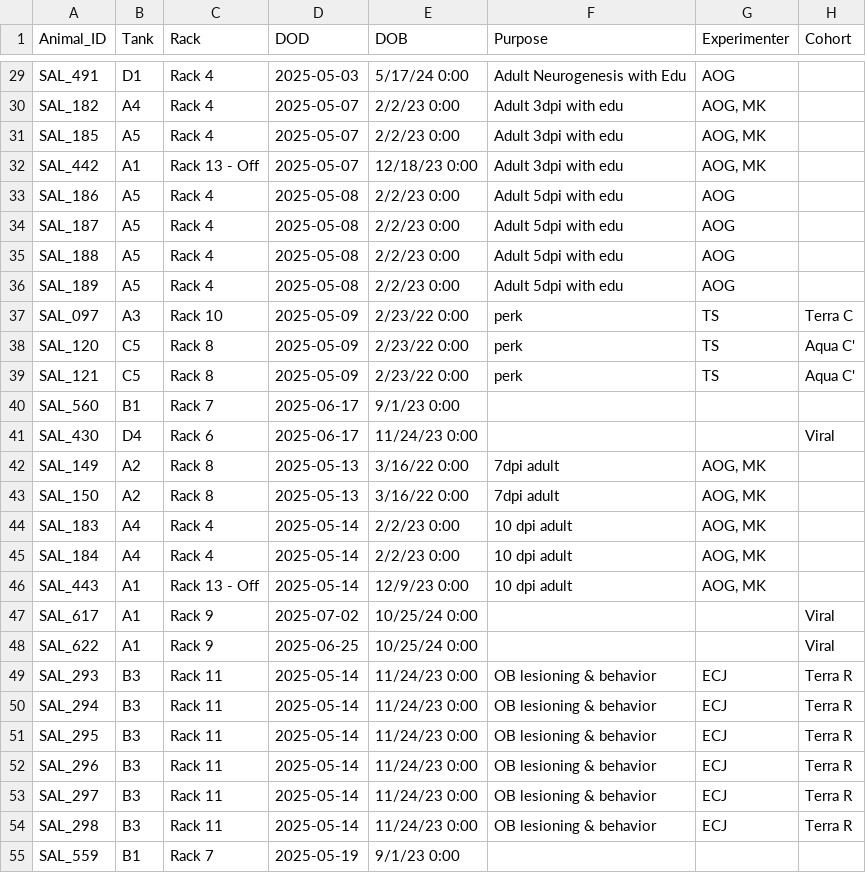
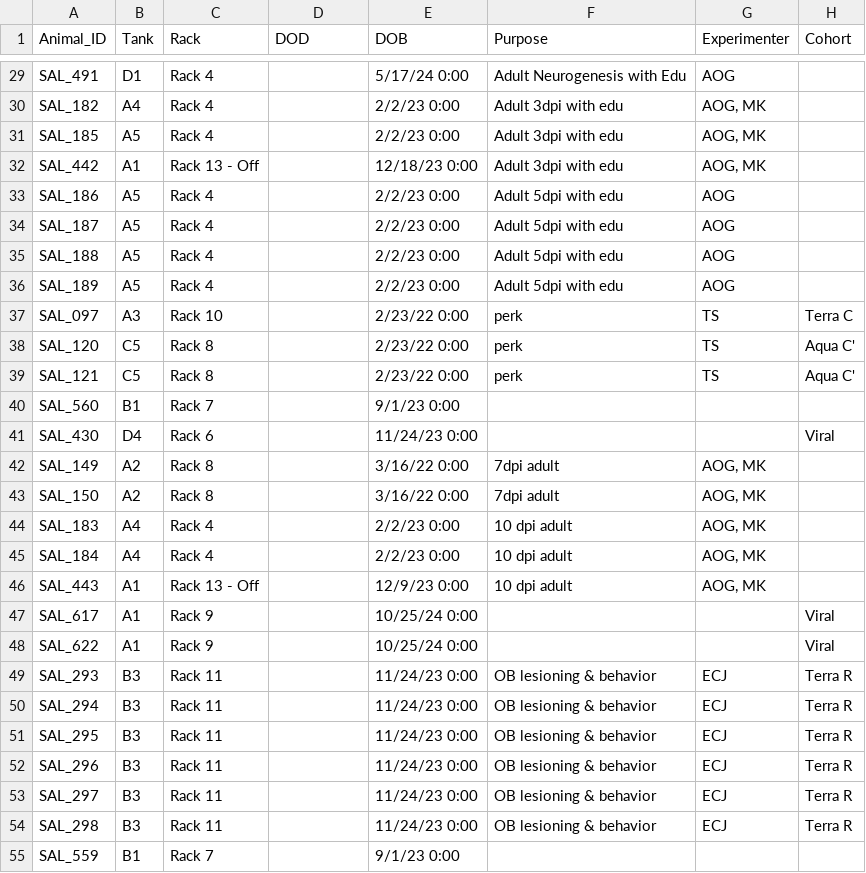
Before and after one commit to jamiewoych/pleuro-parser, a CSV file: euthanasia_log.csv, drawn as a sheet; only a part is shown, gaps mark what is left out; the diff covers the shown part only; the diff names each change by its address in the sheet, - before the commit and + after, or states it on an @@ line.

```diff
--- a/euthanasia_log.csv
+++ b/euthanasia_log.csv
-D29 (DOD): 2025-05-03
+D29 (DOD): (empty)
-D30:D32 (DOD): 2025-05-07
+D30:D32 (DOD): (empty)
-D33:D36 (DOD): 2025-05-08
+D33:D36 (DOD): (empty)
-D37:D39 (DOD): 2025-05-09
+D37:D39 (DOD): (empty)
-D40:D41 (DOD): 2025-06-17
+D40:D41 (DOD): (empty)
-D42:D43 (DOD): 2025-05-13
+D42:D43 (DOD): (empty)
-D44:D46 (DOD): 2025-05-14
+D44:D46 (DOD): (empty)
-D47 (DOD): 2025-07-02
+D47 (DOD): (empty)
-D48 (DOD): 2025-06-25
+D48 (DOD): (empty)
-D49:D54 (DOD): 2025-05-14
+D49:D54 (DOD): (empty)
-D55 (DOD): 2025-05-19
+D55 (DOD): (empty)
```
Also changed, not shown: 88 edited cells elsewhere in this file, 1 other file.
